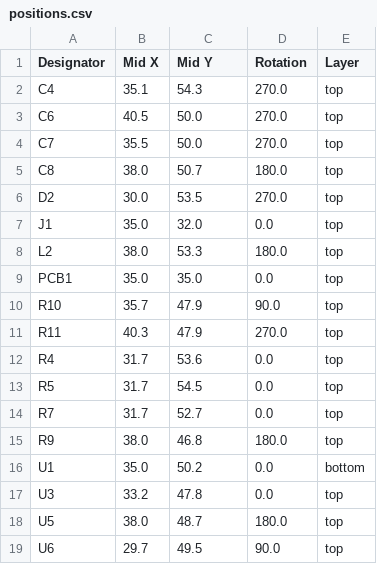
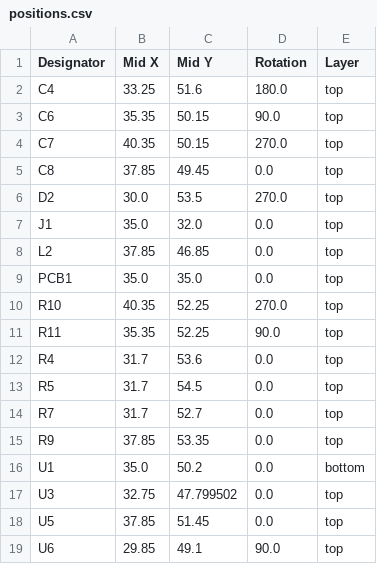
Before and after one commit to revk/ESP32-Generic, a CSV file: PCB/USBA3/production/positions.csv, drawn as a sheet.

```diff
--- a/PCB/USBA3/production/positions.csv
+++ b/PCB/USBA3/production/positions.csv
@@ -1,12 +1,12 @@
 Designator,Mid X,Mid Y,Rotation,Layer
-C4,35.1,54.3,270.0,top
-C6,40.5,50.0,270.0,top
-C7,35.5,50.0,270.0,top
-C8,38.0,50.7,180.0,top
+C4,33.25,51.6,180.0,top
+C6,35.35,50.15,90.0,top
+C7,40.35,50.15,270.0,top
+C8,37.85,49.45,0.0,top
 D2,30.0,53.5,270.0,top
 J1,35.0,32.0,0.0,top
-L2,38.0,53.3,180.0,top
+L2,37.85,46.85,0.0,top
 PCB1,35.0,35.0,0.0,top
-R10,35.7,47.9,90.0,top
-R11,40.3,47.9,270.0,top
+R10,40.35,52.25,270.0,top
+R11,35.35,52.25,90.0,top
 R4,31.7,53.6,0.0,top
@@ -14,6 +14,6 @@ R5,31.7,54.5,0.0,top
 R7,31.7,52.7,0.0,top
-R9,38.0,46.8,180.0,top
+R9,37.85,53.35,0.0,top
 U1,35.0,50.2,0.0,bottom
-U3,33.2,47.8,0.0,top
-U5,38.0,48.7,180.0,top
-U6,29.7,49.5,90.0,top
+U3,32.75,47.799502,0.0,top
+U5,37.85,51.45,0.0,top
+U6,29.85,49.1,90.0,top
```
Also changed, not shown: 5 other files.
